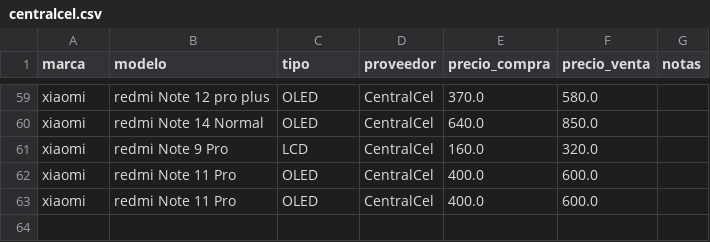
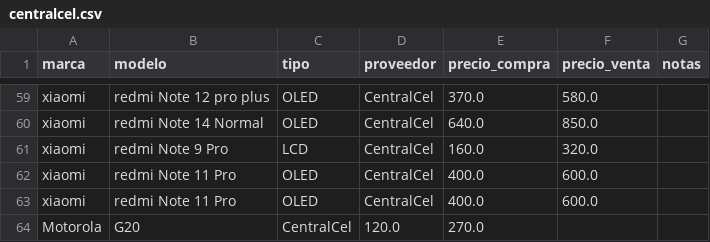
Before and after one commit to scz-red/lupo.lat, a CSV file: precios/data/centralcel.csv, drawn as a sheet; only a part is shown, gaps mark what is left out.

Commit message:
Update centralcel.csv

```diff
--- a/precios/data/centralcel.csv
+++ b/precios/data/centralcel.csv
@@ -63 +63,2 @@ xiaomi,redmi Note 11 Pro,OLED,CentralCel,400.0,600.0,
 xiaomi,redmi Note 11 Pro,OLED,CentralCel,400.0,600.0,
+Motorola,G20,CentralCel,120.0,270.0,
```
